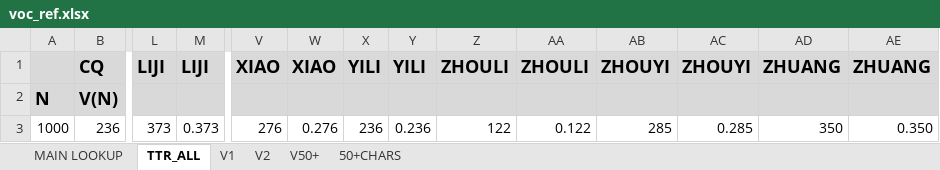
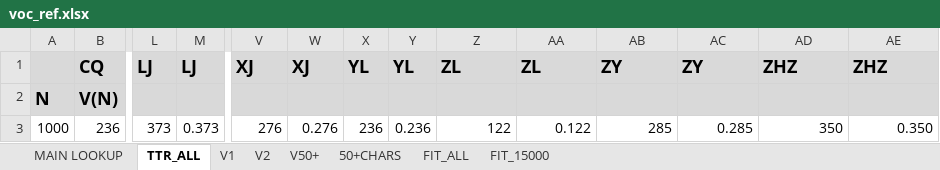
Before and after one commit to wsw-ctexts/vocabulary_richness, an Excel workbook: voc_ref.xlsx, sheet TTR_ALL, drawn as a sheet; only a part is shown, gaps mark what is left out; values as stored, in another font and other column widths than the file's, no borders; charts and pictures not drawn; the diff names each change by its address in the sheet, - before the commit and + after, or states it on an @@ line.

```diff
--- a/voc_ref.xlsx (sheet TTR_ALL)
+++ b/voc_ref.xlsx (sheet TTR_ALL)
+sheet tab: FIT_ALL
+sheet tab: FIT_15000
-L1: LIJI
+L1: LJ
-M1: LIJI
+M1: LJ
-V1: XIAO
+V1: XJ
-W1: XIAO
+W1: XJ
-X1: YILI
+X1: YL
-Y1: YILI
+Y1: YL
-Z1: ZHOULI
+Z1: ZL
-AA1: ZHOULI
+AA1: ZL
-AB1: ZHOUYI
+AB1: ZY
-AC1: ZHOUYI
+AC1: ZY
-AD1: ZHUANG
+AD1: ZHZ
-AE1: ZHUANG
+AE1: ZHZ
```
Also changed, not shown: sheet MAIN LOOKUP, sheet V50+, sheet 50+CHARS, sheet V1, sheet V2, charts or pictures.
